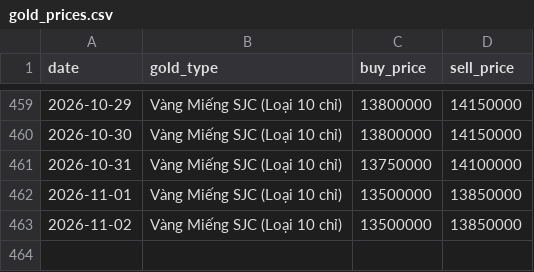
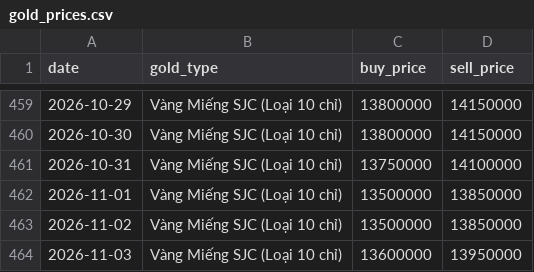
Before and after one commit to tri-tranminh/gold_tracker, a CSV file: data/gold_prices.csv, drawn as a sheet; only a part is shown, gaps mark what is left out.

```diff
--- a/data/gold_prices.csv
+++ b/data/gold_prices.csv
@@ -463 +463,2 @@ date,gold_type,buy_price,sell_price
 2026-11-02,Vàng Miếng SJC (Loại 10 chỉ),13500000,13850000
+2026-11-03,Vàng Miếng SJC (Loại 10 chỉ),13600000,13950000
```
